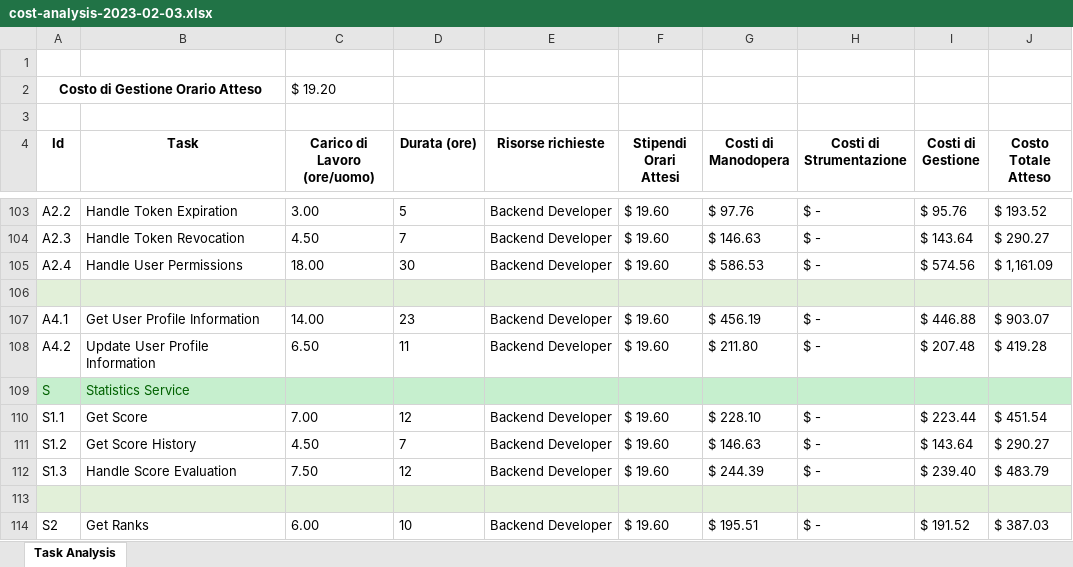
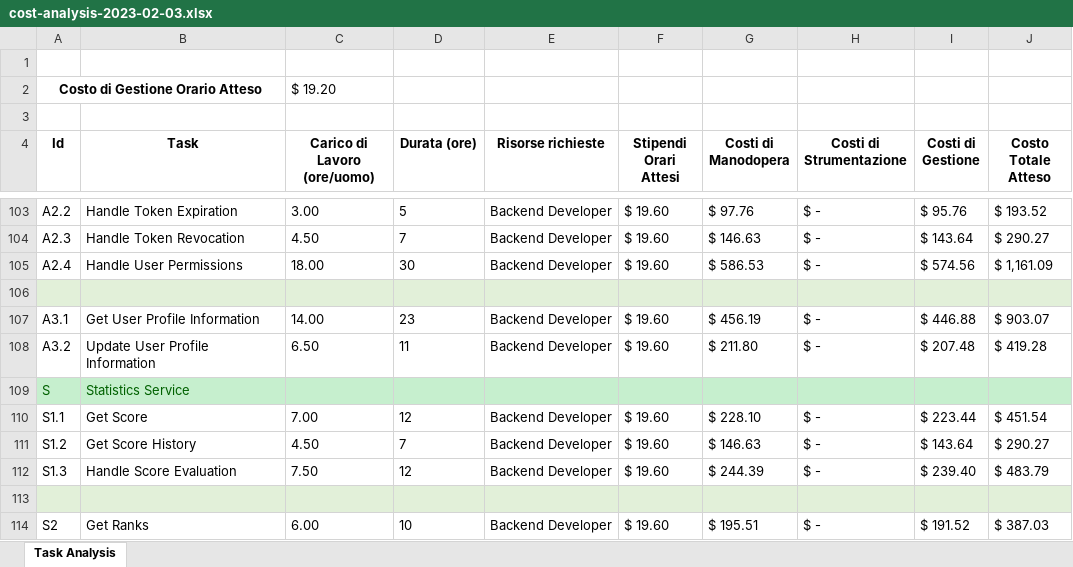
Before and after one commit to ldss-project/swagger-apis, an Excel workbook: docs/resources/tables/cost-analysis-2023-02-03.xlsx, sheet Task Analysis, drawn as a sheet; only a part is shown, gaps mark what is left out; values as stored, in another font and other column widths than the file's, no borders; the diff names each change by its address in the sheet, - before the commit and + after, or states it on an @@ line.

```diff
--- a/docs/resources/tables/cost-analysis-2023-02-03.xlsx (sheet Task Analysis)
+++ b/docs/resources/tables/cost-analysis-2023-02-03.xlsx (sheet Task Analysis)
-A107 (Id): A4.1
+A107 (Id): A3.1
-A108 (Id): A4.2
+A108 (Id): A3.2
```
Also changed, not shown: 3 other files.
